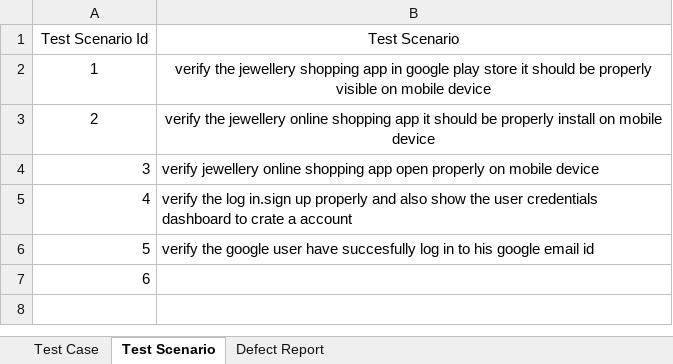
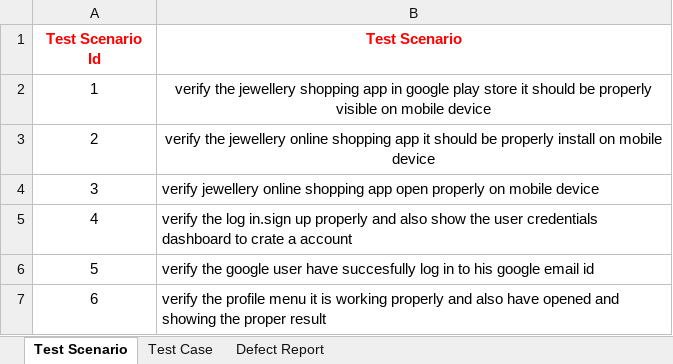
Before and after one commit to Niravg123/Nirav_Tops, an Excel workbook: Extra Work/online jewellery shopping app.xlsx, sheet Test Scenario, drawn as a sheet; values as stored, in another font and other column widths than the file's, no borders; the diff names each change by its address in the sheet, - before the commit and + after, or states it on an @@ line.

```diff
--- a/Extra Work/online jewellery shopping app.xlsx (sheet Test Scenario)
+++ b/Extra Work/online jewellery shopping app.xlsx (sheet Test Scenario)
@@ sheet tab order changed: Test Scenario | Test Case | Defect Report @@
@@ A1:B1 bold: off → on, text colour: black → #FF0000 @@
-A4:A7 alignment: right
+A4:A7 alignment: center
-B7 (Test Scenario): (empty)
+B7 (Test Scenario): verify the profile menu it is working properly and also have opened and showing the proper result
```
Also changed, not shown: sheet Defect Report, sheet Test Case.
